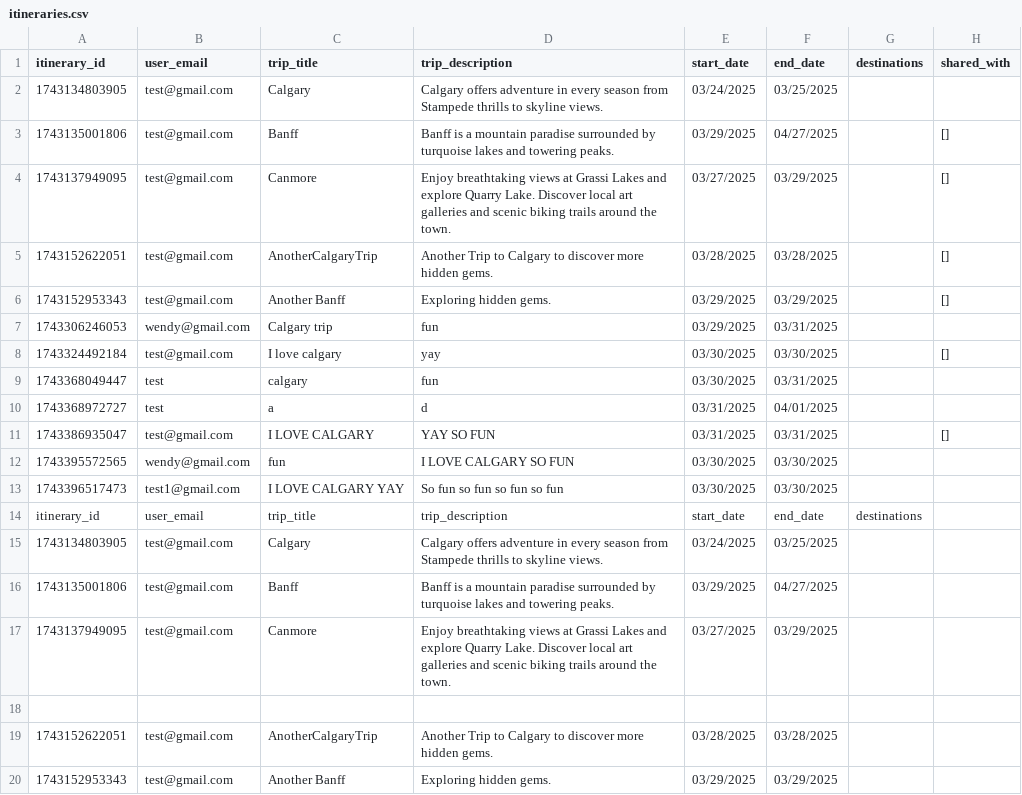
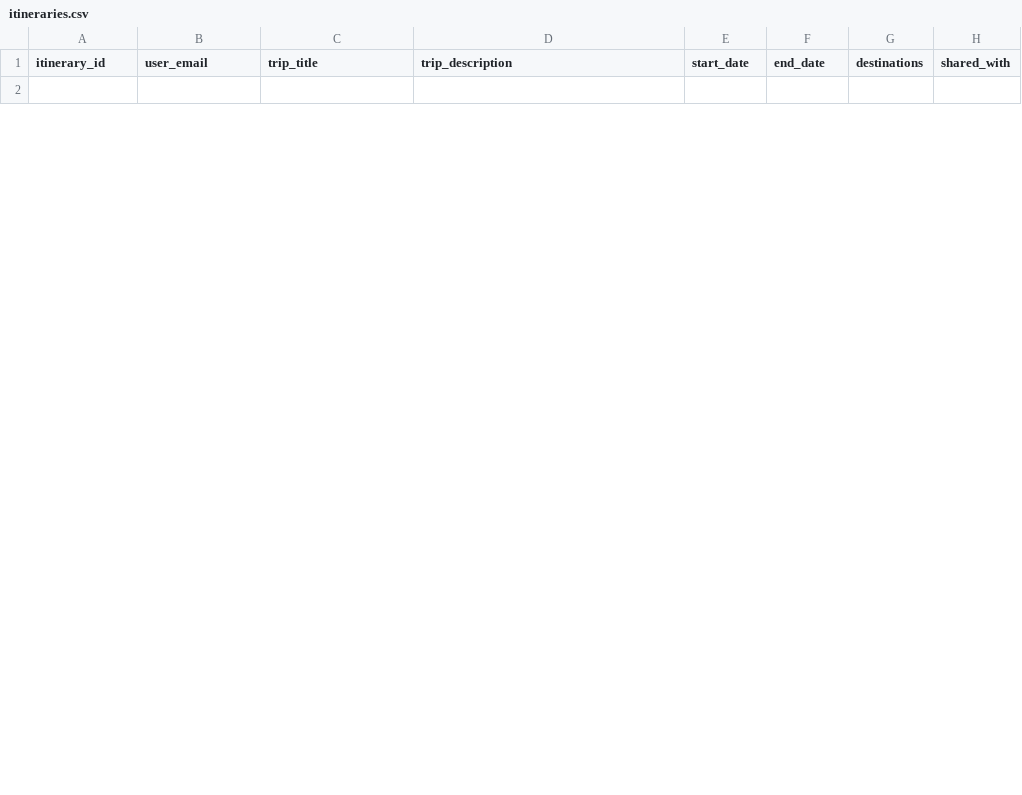
Before and after one commit to fion-lei/roamio, a CSV file: backend/data/itineraries.csv, drawn as a sheet; only a part is shown; the diff covers the shown part only.

```diff
--- a/backend/data/itineraries.csv
+++ b/backend/data/itineraries.csv
@@ -1,20 +1,2 @@
 itinerary_id,user_email,trip_title,trip_description,start_date,end_date,destinations,shared_with
-1743134803905,test@gmail.com,Calgary,Calgary offers adventure in every season from Stampede thrills to skyline views.,03/24/2025,03/25/2025,,
-1743135001806,test@gmail.com,Banff,Banff is a mountain paradise surrounded by turquoise lakes and towering peaks.,03/29/2025,04/27/2025,,[]
-1743137949095,test@gmail.com,Canmore,Enjoy breathtaking views at Grassi Lakes and explore Quarry Lake. Discover local art galleries and scenic biking trails around the town.,03/27/2025,03/29/2025,,[]
-1743152622051,test@gmail.com,AnotherCalgaryTrip,Another Trip to Calgary to discover more hidden gems.,03/28/2025,03/28/2025,,[]
-1743152953343,test@gmail.com,Another Banff,Exploring hidden gems.,03/29/2025,03/29/2025,,[]
-1743306246053,wendy@gmail.com,Calgary trip,fun,03/29/2025,03/31/2025,,
-1743324492184,test@gmail.com,I love calgary,yay,03/30/2025,03/30/2025,,[]
-1743368049447,test,calgary,fun,03/30/2025,03/31/2025,,
-1743368972727,test,a,d,03/31/2025,04/01/2025,,
-1743386935047,test@gmail.com,I LOVE CALGARY,YAY SO FUN,03/31/2025,03/31/2025,,[]
-1743395572565,wendy@gmail.com,fun,I LOVE CALGARY SO FUN,03/30/2025,03/30/2025,,
-1743396517473,test1@gmail.com,I LOVE CALGARY YAY,So fun so fun so fun so fun,03/30/2025,03/30/2025,,
-itinerary_id,user_email,trip_title,trip_description,start_date,end_date,destinations
-1743134803905,test@gmail.com,Calgary,Calgary offers adventure in every season from Stampede thrills to skyline views.,03/24/2025,03/25/2025,
-1743135001806,test@gmail.com,Banff,Banff is a mountain paradise surrounded by turquoise lakes and towering peaks.,03/29/2025,04/27/2025,
-1743137949095,test@gmail.com,Canmore,Enjoy breathtaking views at Grassi Lakes and explore Quarry Lake. Discover local art galleries and scenic biking trails around the town.,03/27/2025,03/29/2025,
 
-1743152622051,test@gmail.com,AnotherCalgaryTrip,Another Trip to Calgary to discover more hidden gems.,03/28/2025,03/28/2025,
-1743152953343,test@gmail.com,Another Banff,Exploring hidden gems.,03/29/2025,03/29/2025,
```
Also changed, not shown: 1 added row and 12 removed rows elsewhere in this file, 4 other files.
